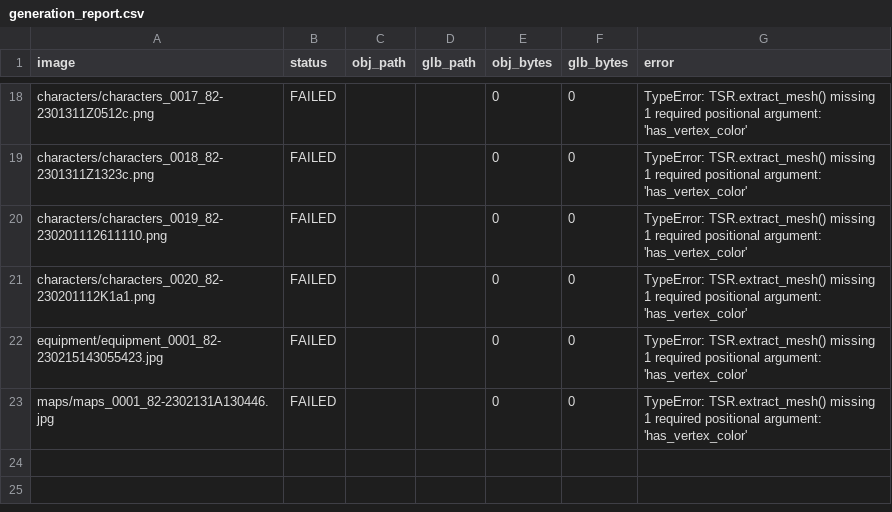
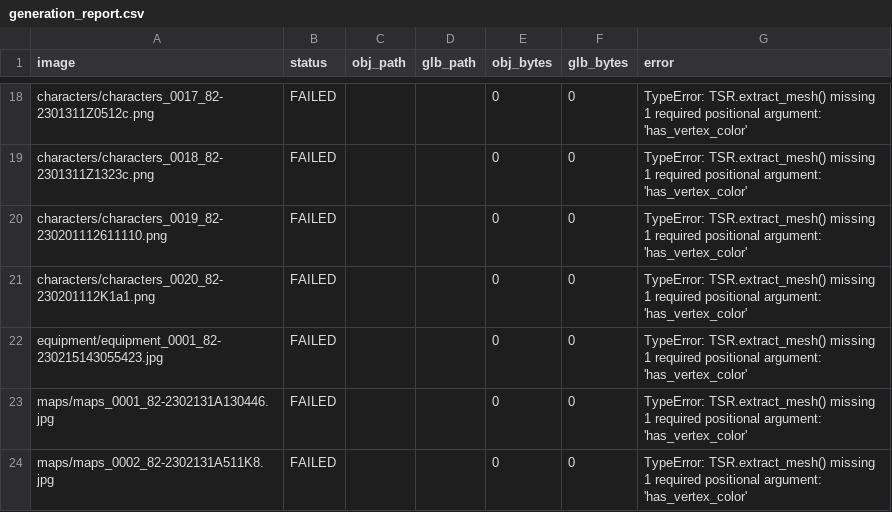
Before and after one commit to ZzwahwahzZ/Conquer-Mobile-Assets., a CSV file: generated_models/generation_report.csv, drawn as a sheet; only a part is shown, gaps mark what is left out.

Commit message:
Record failed image 23/42

```diff
--- a/generated_models/generation_report.csv
+++ b/generated_models/generation_report.csv
@@ -23 +23,2 @@ equipment/equipment_0001_82-230215143055423.jpg,FAILED,,,0,0,TypeError: TSR.extr
 maps/maps_0001_82-2302131A130446.jpg,FAILED,,,0,0,TypeError: TSR.extract_mesh() missing 1 required positional argument: 'has_vertex_color'
+maps/maps_0002_82-2302131A511K8.jpg,FAILED,,,0,0,TypeError: TSR.extract_mesh() missing 1 required positional argument: 'has_vertex_color'
```
